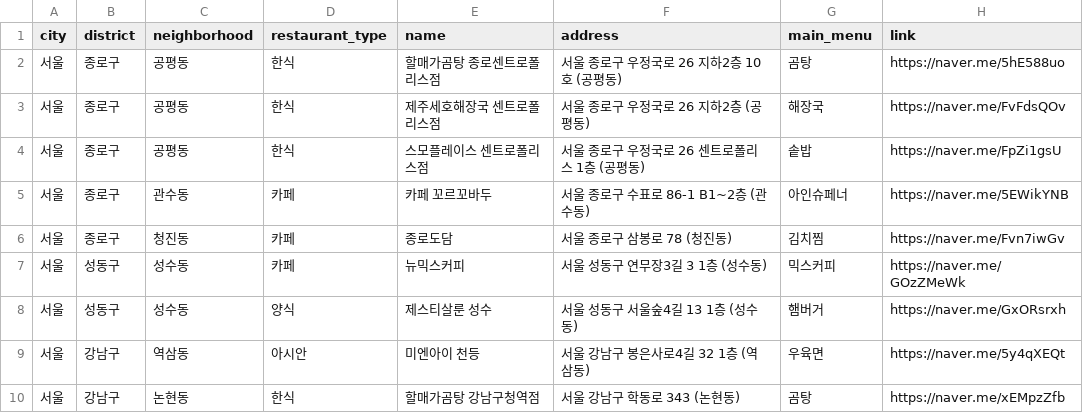
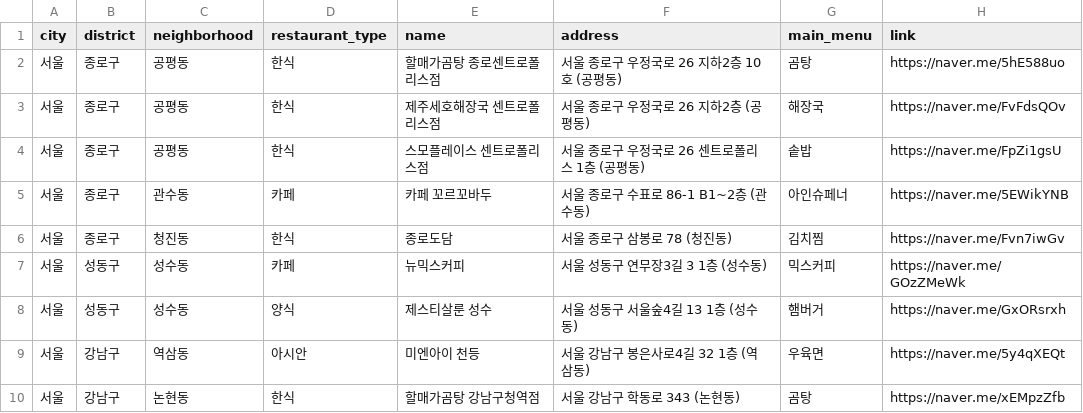
Before and after one commit to Bonitabueno/matjip_fairy, a CSV file: matjip_fairy_restaurants_info.csv, drawn as a sheet; only a part is shown.

Commit message:
Update matjip_fairy_restaurants_info.csv

```diff
--- a/matjip_fairy_restaurants_info.csv
+++ b/matjip_fairy_restaurants_info.csv
@@ -5,3 +5,3 @@
 서울,종로구,관수동,카페,카페 꼬르꼬바두,서울 종로구 수표로 86-1 B1~2층 (관수동),아인슈페너,https://naver.me/5EWikYNB
-서울,종로구,청진동,카페,종로도담,서울 종로구 삼봉로 78 (청진동),김치찜,https://naver.me/Fvn7iwGv
+서울,종로구,청진동,한식,종로도담,서울 종로구 삼봉로 78 (청진동),김치찜,https://naver.me/Fvn7iwGv
 서울,성동구,성수동,카페,뉴믹스커피,서울 성동구 연무장3길 3 1층 (성수동),믹스커피,https://naver.me/GOzZMeWk
```
